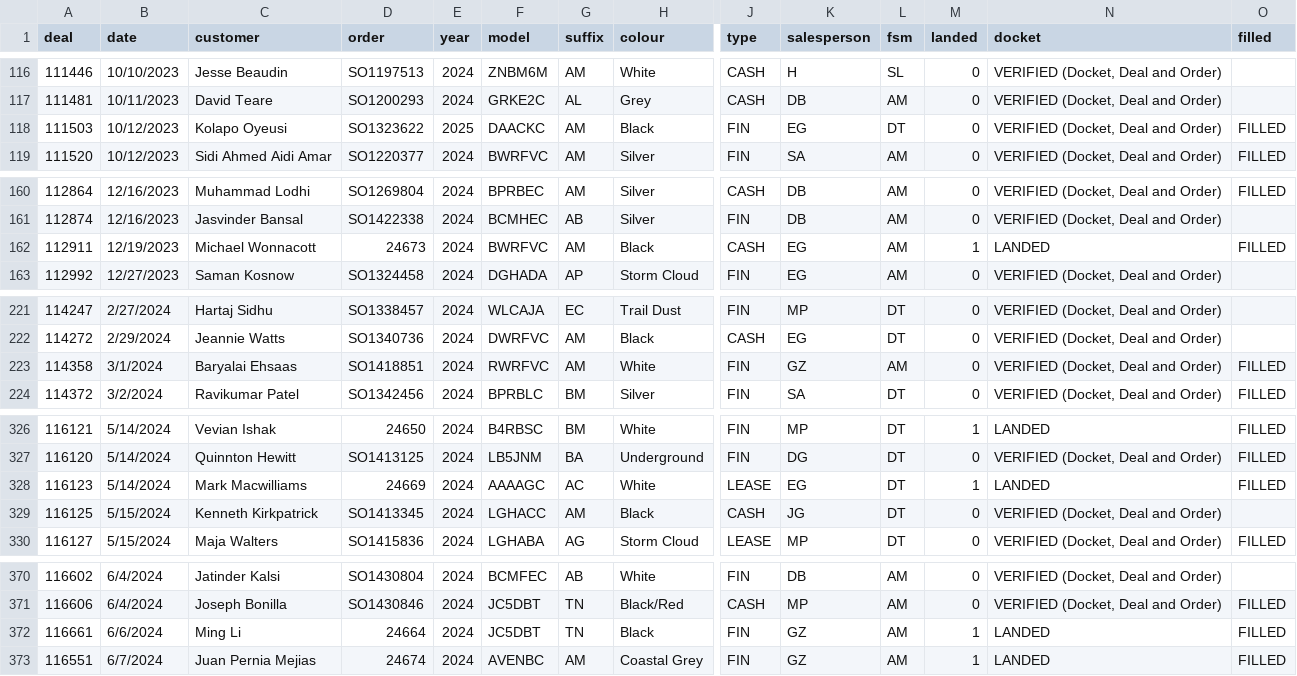
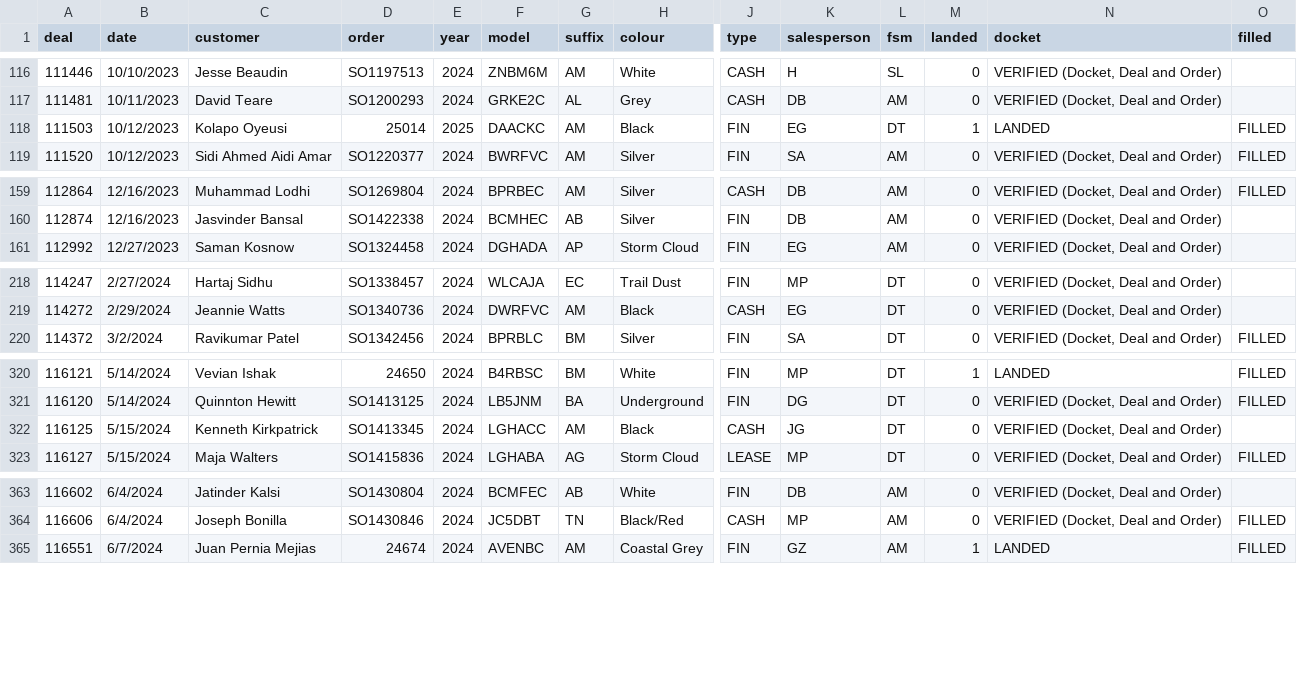
Before and after one commit to harinderlabana/eta-buddy-dev, a CSV file: public/OrderData.csv, drawn as a sheet; only a part is shown, gaps mark what is left out; removed rows and columns are numbered as before the commit, all else as after; rows hold the shown columns only; the diff covers the shown part only; the diff names each change by its address in the sheet, - before the commit and + after, or states it on an @@ line.

```diff
--- a/public/OrderData.csv
+++ b/public/OrderData.csv
-D118 (order): SO1323622
+D118 (order): 25014
-M118 (landed): 0
+M118 (landed): 1
-N118 (docket): VERIFIED (Docket, Deal and Order)
+N118 (docket): LANDED
-row 162: 112911 | 12/19/2023 | Michael Wonnacott | 24673 | 2024 | BWRFVC | AM | Black | CASH | EG | AM | 1 | LANDED | FILLED
-row 223: 114358 | 3/1/2024 | Baryalai Ehsaas | SO1418851 | 2024 | RWRFVC | AM | White | FIN | GZ | AM | 0 | VERIFIED (Docket, Deal and Order) | FILLED
-row 328: 116123 | 5/14/2024 | Mark Macwilliams | 24669 | 2024 | AAAAGC | AC | White | LEASE | EG | DT | 1 | LANDED | FILLED
-row 372: 116661 | 6/6/2024 | Ming Li | 24664 | 2024 | JC5DBT | TN | Black | FIN | GZ | AM | 1 | LANDED | FILLED
```
Also changed, not shown: 4 added rows, 4 removed rows and 10 edited cells elsewhere in this file, public/VehicleDetailsReport.csv, 10 other files.
